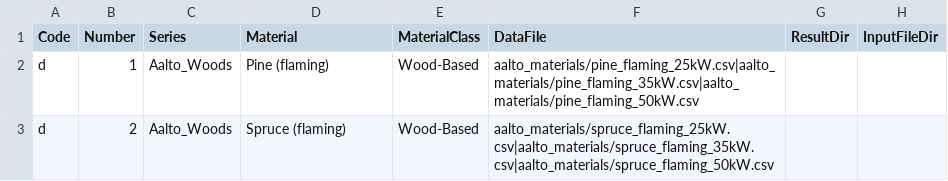
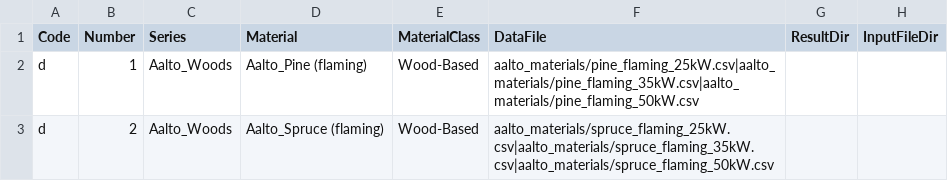
Before and after one commit to johodges/materials, a CSV file: data/aalto_spec_file.csv, drawn as a sheet; only a part is shown; the diff names each change by its address in the sheet, - before the commit and + after, or states it on an @@ line.

Commit message:
add series to material name

```diff
--- a/data/aalto_spec_file.csv
+++ b/data/aalto_spec_file.csv
-D2 (Material): Pine (flaming)
+D2 (Material): Aalto_Pine (flaming)
-D3 (Material): Spruce (flaming)
+D3 (Material): Aalto_Spruce (flaming)
```
